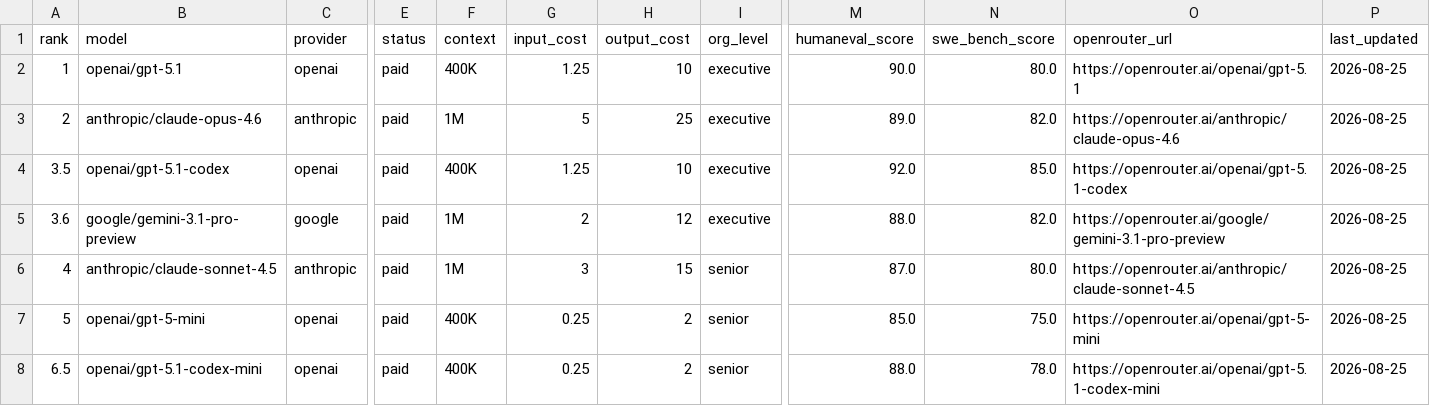
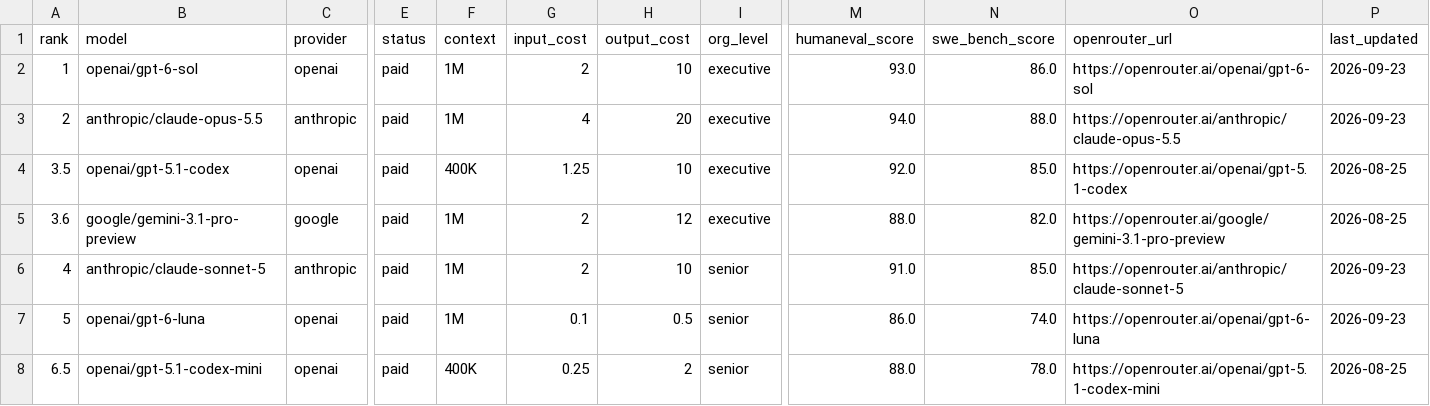
Before and after one commit to ByronWilliamsCPA/.claude, a CSV file: .claude/skills/panel/data/models.csv, drawn as a sheet; only a part is shown, gaps mark what is left out; the diff covers the shown part only; the diff names each change by its address in the sheet, - before the commit and + after, or states it on an @@ line.

```diff
--- a/.claude/skills/panel/data/models.csv
+++ b/.claude/skills/panel/data/models.csv
-B2 (model): openai/gpt-5.1
+B2 (model): openai/gpt-6-sol
-F2 (context): 400K
+F2 (context): 1M
-G2 (input_cost): 1.25
+G2 (input_cost): 2
-M2 (humaneval_score): 90.0
+M2 (humaneval_score): 93.0
-N2 (swe_bench_score): 80.0
+N2 (swe_bench_score): 86.0
-O2 (openrouter_url): https://openrouter.ai/openai/gpt-5.1
+O2 (openrouter_url): https://openrouter.ai/openai/gpt-6-sol
-P2:P3 (last_updated): 2026-08-25
+P2:P3 (last_updated): 2026-09-23
-B3 (model): anthropic/claude-opus-4.6
+B3 (model): anthropic/claude-opus-5.5
-G3 (input_cost): 5
+G3 (input_cost): 4
-H3 (output_cost): 25
+H3 (output_cost): 20
-M3 (humaneval_score): 89.0
+M3 (humaneval_score): 94.0
-N3 (swe_bench_score): 82.0
+N3 (swe_bench_score): 88.0
-O3 (openrouter_url): https://openrouter.ai/anthropic/claude-opus-4.6
+O3 (openrouter_url): https://openrouter.ai/anthropic/claude-opus-5.5
-B6 (model): anthropic/claude-sonnet-4.5
+B6 (model): anthropic/claude-sonnet-5
-G6 (input_cost): 3
+G6 (input_cost): 2
-H6 (output_cost): 15
+H6 (output_cost): 10
-M6 (humaneval_score): 87.0
+M6 (humaneval_score): 91.0
-N6 (swe_bench_score): 80.0
+N6 (swe_bench_score): 85.0
-O6 (openrouter_url): https://openrouter.ai/anthropic/claude-sonnet-4.5
+O6 (openrouter_url): https://openrouter.ai/anthropic/claude-sonnet-5
-P6:P7 (last_updated): 2026-08-25
+P6:P7 (last_updated): 2026-09-23
-B7 (model): openai/gpt-5-mini
+B7 (model): openai/gpt-6-luna
-F7 (context): 400K
+F7 (context): 1M
-G7 (input_cost): 0.25
+G7 (input_cost): 0.1
-H7 (output_cost): 2
+H7 (output_cost): 0.5
-M7 (humaneval_score): 85.0
+M7 (humaneval_score): 86.0
-N7 (swe_bench_score): 75.0
+N7 (swe_bench_score): 74.0
-O7 (openrouter_url): https://openrouter.ai/openai/gpt-5-mini
+O7 (openrouter_url): https://openrouter.ai/openai/gpt-6-luna
```
Also changed, not shown: 6 added rows, 2 removed rows and 38 edited cells elsewhere in this file, 3 other files.
